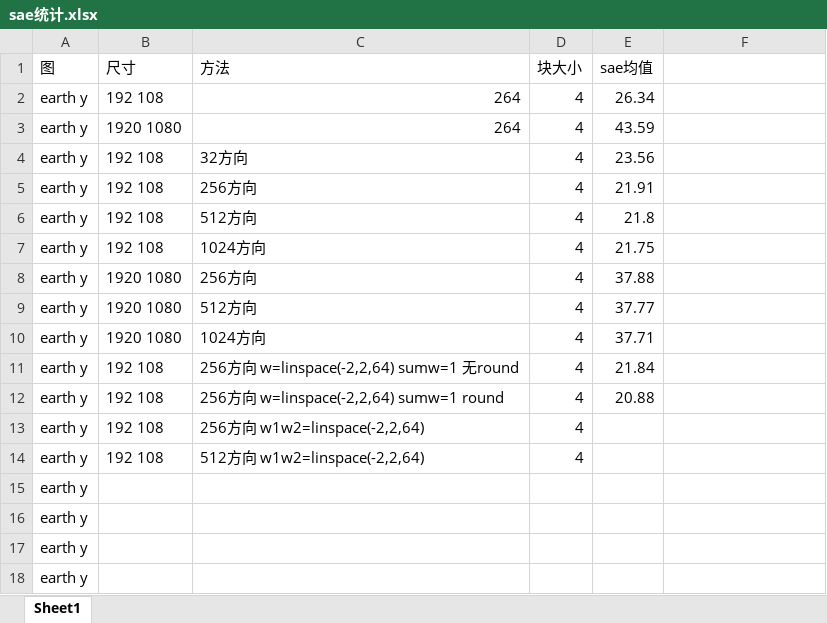
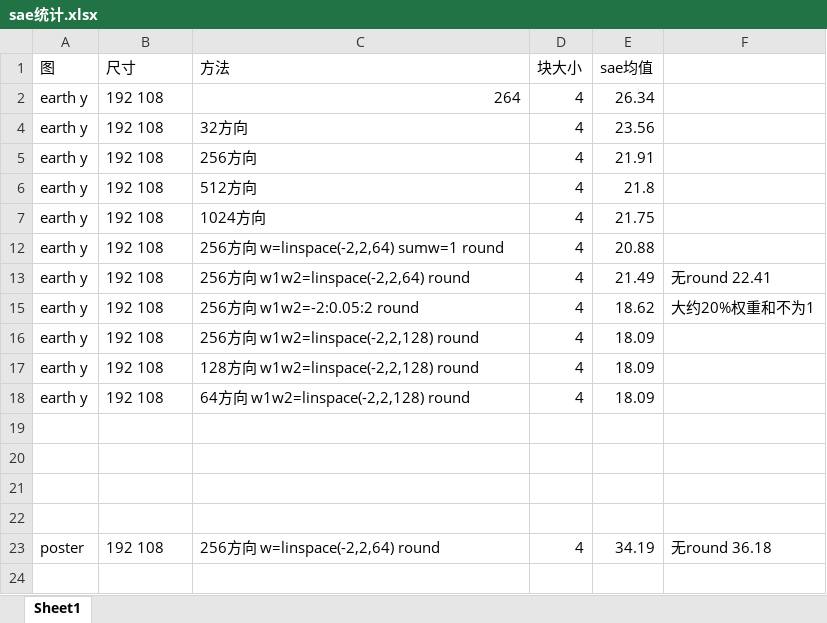
Before and after one commit to 0qinghao/Matlab_LBPIP, an Excel workbook: genetic/direction_test/sae统计.xlsx, sheet Sheet1, drawn as a sheet; values as stored, in another font and other column widths than the file's, no borders; removed rows and columns are numbered as before the commit, all else as after; the diff names each change by its address in the sheet, - before the commit and + after, or states it on an @@ line.

```diff
--- a/genetic/direction_test/sae统计.xlsx (sheet Sheet1)
+++ b/genetic/direction_test/sae统计.xlsx (sheet Sheet1)
@@ row 3 hidden: earth y | 1920 1080 | 264 | 4 | 43.59 @@
@@ row 8 hidden: earth y | 1920 1080 | 256方向 | 4 | 37.88 @@
@@ row 9 hidden: earth y | 1920 1080 | 512方向 | 4 | 37.77 @@
@@ row 10 hidden: earth y | 1920 1080 | 1024方向 | 4 | 37.71 @@
@@ row 11 hidden: earth y | 192 108 | 256方向 w=linspace(-2,2,64) sumw=1 无round | 4 | 21.84 @@
+row 13: earth y | 192 108 | 256方向 w1w2=linspace(-2,2,64) round | 4 | 21.49 | 无round 22.41
+row 15: earth y | 192 108 | 256方向 w1w2=-2:0.05:2 round | 4 | 18.62 | 大约20%权重和不为1
-C16 (方法): 256方向 w1w2=linspace(-2,2,64)
+C16 (方法): 256方向 w1w2=linspace(-2,2,128) round
-E16 (sae均值): (empty)
+E16 (sae均值): 18.09
+row 17: earth y | 192 108 | 128方向 w1w2=linspace(-2,2,128) round | 4 | 18.09
-C18 (方法): 512方向 w1w2=linspace(-2,2,64)
+C18 (方法): 64方向 w1w2=linspace(-2,2,128) round
-E18 (sae均值): (empty)
+E18 (sae均值): 18.09
-A19:A22 (图): earth y
+A19:A22 (图): (empty)
+row 23: poster | 192 108 | 256方向 w=linspace(-2,2,64) round | 4 | 34.19 | 无round 36.18
```
Also changed, not shown: hidden cells, 22 other files.
